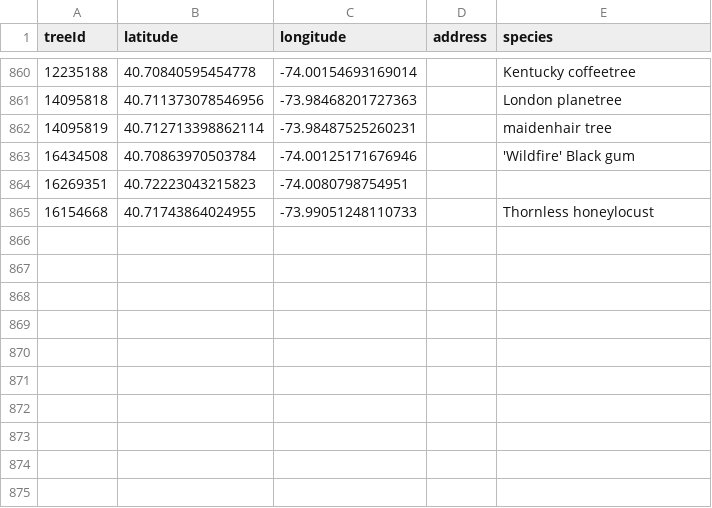
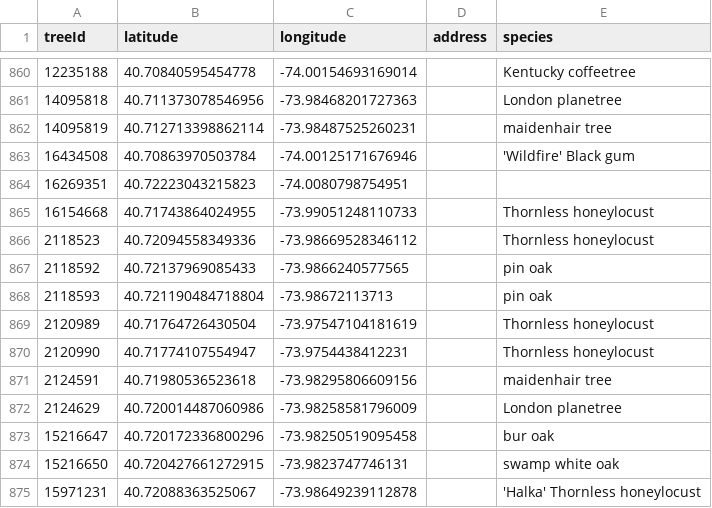
Before and after one commit to hadas-lesecologycenter/nyc-tree-dashboard, a CSV file: data/trees.csv, drawn as a sheet; only a part is shown, gaps mark what is left out; the diff names each change by its address in the sheet, - before the commit and + after, or states it on an @@ line.

Commit message:
Tree coords 2026-05-24 (+10)

```diff
--- a/data/trees.csv
+++ b/data/trees.csv
+row 866: 2118523 | 40.72094558349336 | -73.98669528346112 |  | Thornless honeylocust
+row 867: 2118592 | 40.72137969085433 | -73.9866240577565 |  | pin oak
+row 868: 2118593 | 40.721190484718804 | -73.98672113713 |  | pin oak
+row 869: 2120989 | 40.71764726430504 | -73.97547104181619 |  | Thornless honeylocust
+row 870: 2120990 | 40.71774107554947 | -73.9754438412231 |  | Thornless honeylocust
+row 871: 2124591 | 40.71980536523618 | -73.98295806609156 |  | maidenhair tree
+row 872: 2124629 | 40.720014487060986 | -73.98258581796009 |  | London planetree
+row 873: 15216647 | 40.720172336800296 | -73.98250519095458 |  | bur oak
+row 874: 15216650 | 40.720427661272915 | -73.9823747746131 |  | swamp white oak
+row 875: 15971231 | 40.72088363525067 | -73.98649239112878 |  | 'Halka' Thornless honeylocust
```
